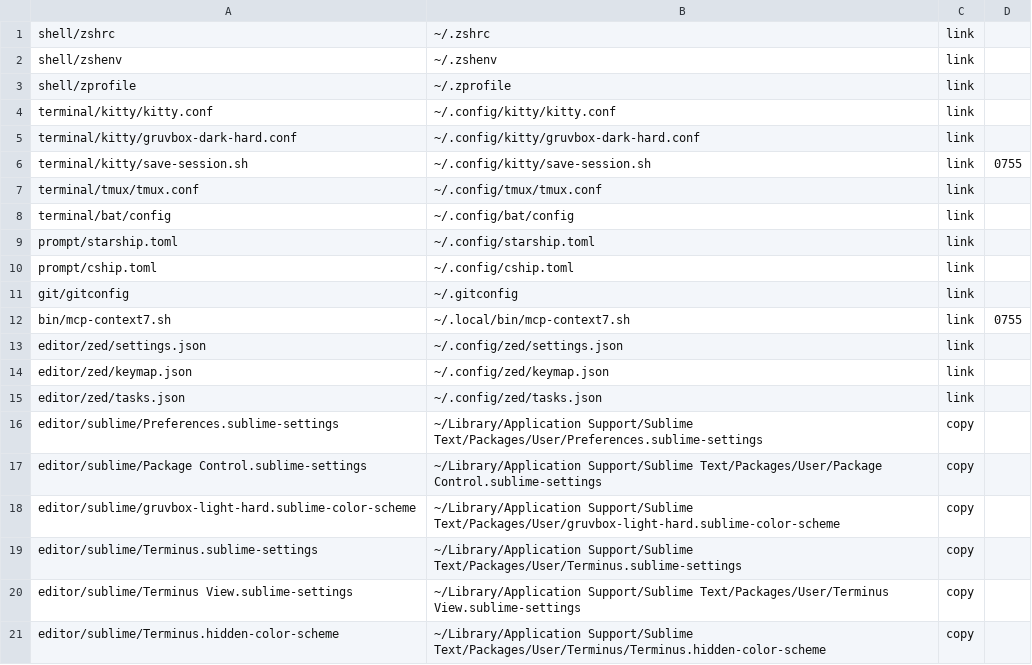
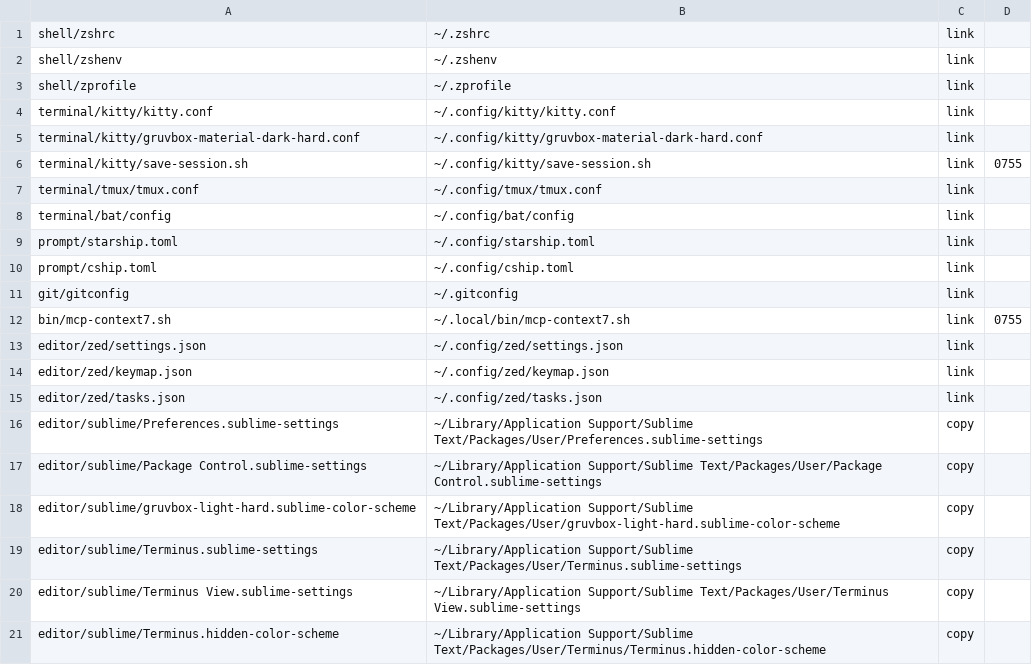
Before and after one commit to gati3478/dotfiles-public, a TSV file: manifest.tsv, drawn as a sheet.

```diff
--- a/manifest.tsv
+++ b/manifest.tsv
@@ -4,3 +4,3 @@ shell/zprofile	~/.zprofile	link
 terminal/kitty/kitty.conf	~/.config/kitty/kitty.conf	link
-terminal/kitty/gruvbox-dark-hard.conf	~/.config/kitty/gruvbox-dark-hard.conf	link
+terminal/kitty/gruvbox-material-dark-hard.conf	~/.config/kitty/gruvbox-material-dark-hard.conf	link
 terminal/kitty/save-session.sh	~/.config/kitty/save-session.sh	link	0755
```
Also changed, not shown: 10 other files.
